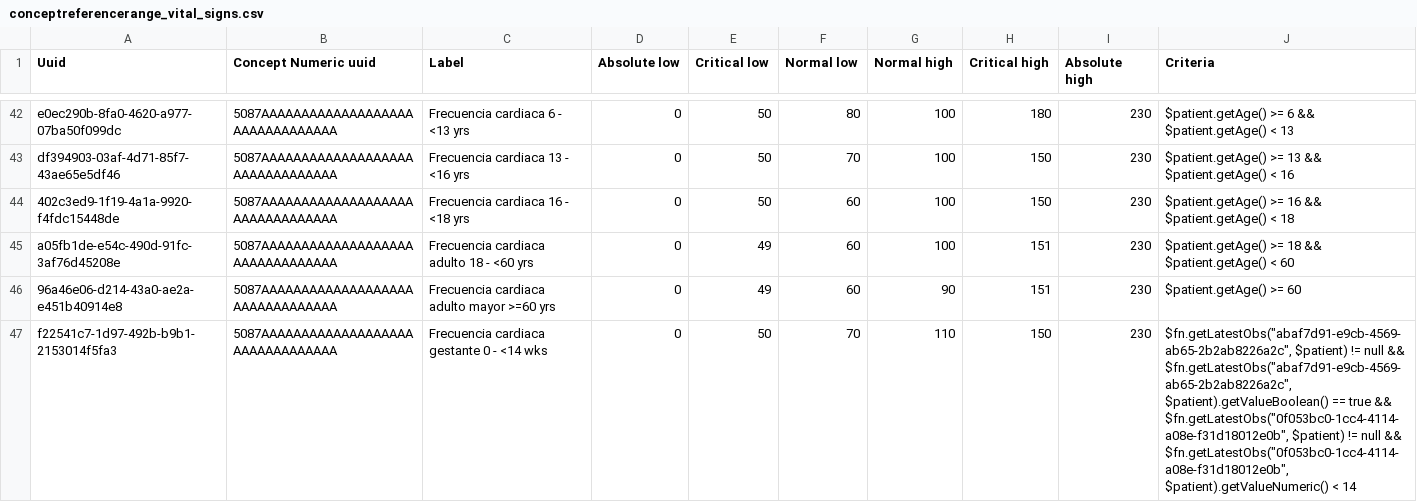
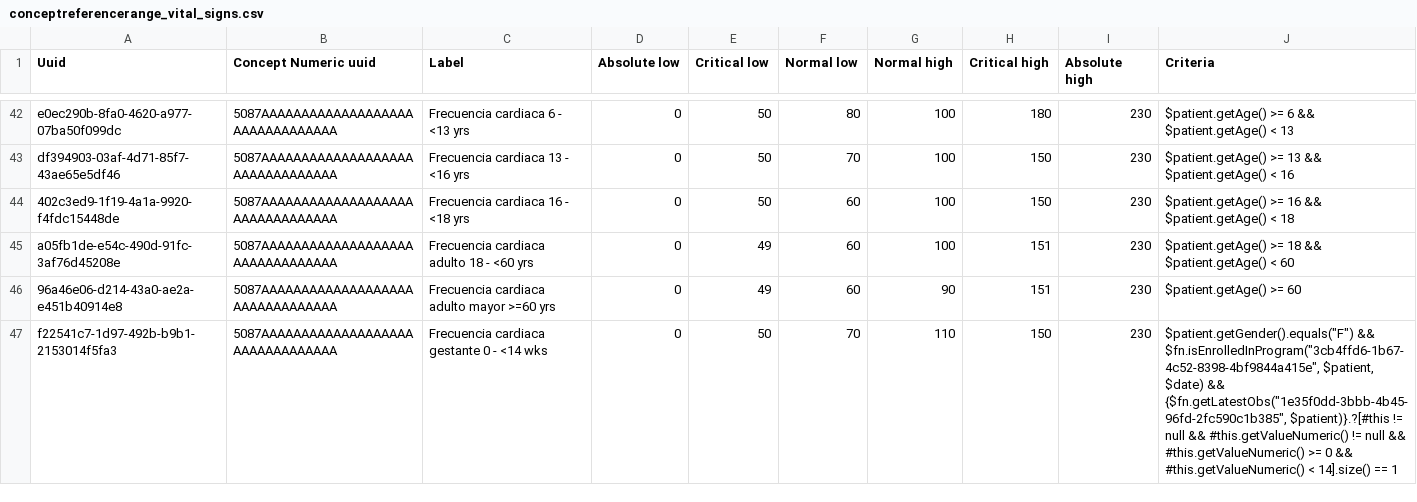
Before and after one commit to PROYECTO-SANTACLOTILDE/sihsalus-content-referenceapplication, a CSV file: configuration/backend_configuration/conceptreferencerange/conceptreferencerange_vital_signs.csv, drawn as a sheet; only a part is shown, gaps mark what is left out; the diff covers the shown part only.

```diff
--- a/configuration/backend_configuration/conceptreferencerange/conceptreferencerange_vital_signs.csv
+++ b/configuration/backend_configuration/conceptreferencerange/conceptreferencerange_vital_signs.csv
@@ -46,2 +46,2 @@ a05fb1de-e54c-490d-91fc-3af76d45208e,5087AAAAAAAAAAAAAAAAAAAAAAAAAAAAAAAA,Frecue
 96a46e06-d214-43a0-ae2a-e451b40914e8,5087AAAAAAAAAAAAAAAAAAAAAAAAAAAAAAAA,Frecuencia cardiaca adulto mayor >=60 yrs,0,49,60,90,151,230,$patient.getAge() >= 60
-f22541c7-1d97-492b-b9b1-2153014f5fa3,5087AAAAAAAAAAAAAAAAAAAAAAAAAAAAAAAA,Frecuencia cardiaca gestante 0 - <14 wks,0,50,70,110,150,230,"$fn.getLatestObs(""abaf7d91-e9cb-4569-ab65-2b2ab8226a2c"", $patient) != null && $fn.getLatestObs(""abaf7d91-e9cb-4569-ab65-2b2ab8226a2c"", $patient).getValueBoolean() == true && $fn.getLatestObs(""0f053bc0-1cc4-4114-a08e-f31d18012e0b"", $patient) != null && $fn.getLatestObs(""0f053bc0-1cc4-4114-a08e-f31d18012e0b"", $patient).getValueNumeric() < 14"
+f22541c7-1d97-492b-b9b1-2153014f5fa3,5087AAAAAAAAAAAAAAAAAAAAAAAAAAAAAAAA,Frecuencia cardiaca gestante 0 - <14 wks,0,50,70,110,150,230,"$patient.getGender().equals(""F"") && $fn.isEnrolledInProgram(""3cb4ffd6-1b67-4c52-8398-4bf9844a415e"", $patient, $date) && {$fn.getLatestObs(""1e35f0dd-3bbb-4b45-96fd-2fc590c1b385"", $patient)}.?[#this != null && #this.getValueNumeric() != null && #this.getValueNumeric() >= 0 && #this.getValueNumeric() < 14].size() == 1"
```
Also changed, not shown: 28 edited cells elsewhere in this file, configuration/backend_configuration/roles/roles_peru_hce.csv, 6 other files.
